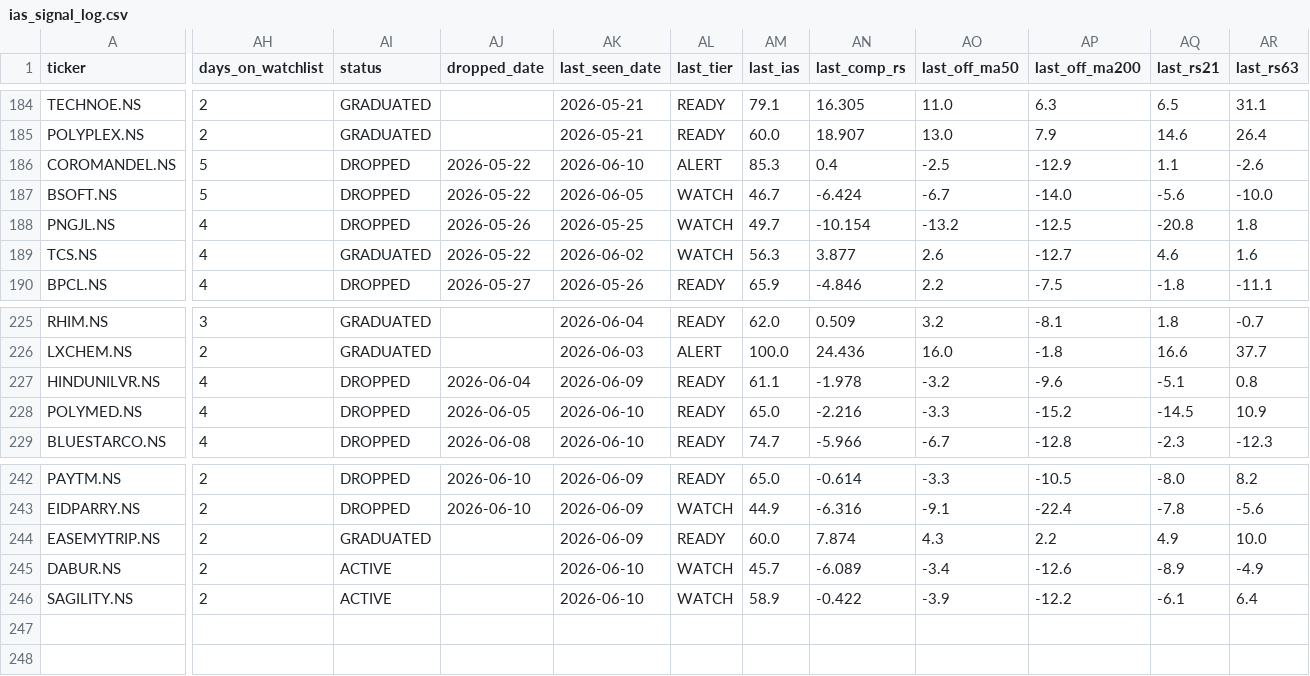
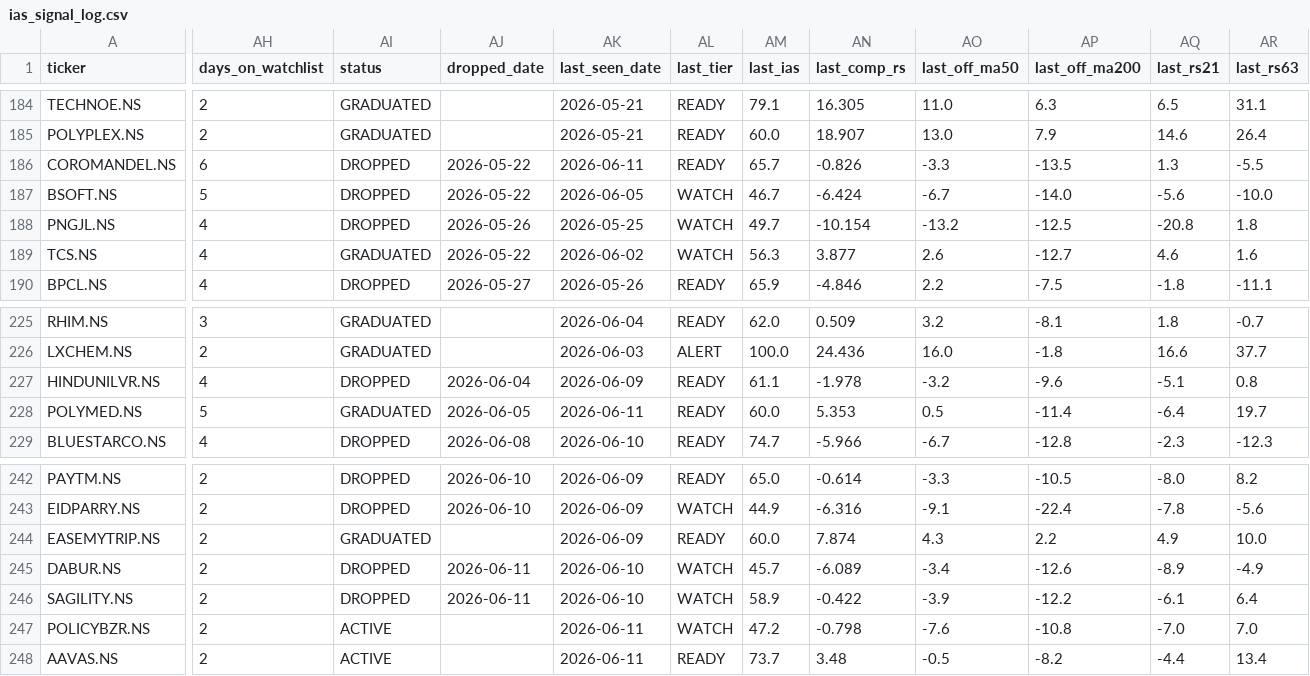
Before and after one commit to adi-git01/nifty-dashboard, a CSV file: data/ias_signal_log.csv, drawn as a sheet; only a part is shown, gaps mark what is left out; rows hold the shown columns only; the diff names each change by its address in the sheet, - before the commit and + after, or states it on an @@ line.

```diff
--- a/data/ias_signal_log.csv
+++ b/data/ias_signal_log.csv
-AH186 (days_on_watchlist): 5
+AH186 (days_on_watchlist): 6
-AK186 (last_seen_date): 2026-06-10
+AK186 (last_seen_date): 2026-06-11
-AL186 (last_tier): ALERT
+AL186 (last_tier): READY
-AM186 (last_ias): 85.3
+AM186 (last_ias): 65.7
-AN186 (last_comp_rs): 0.4
+AN186 (last_comp_rs): -0.826
-AO186 (last_off_ma50): -2.5
+AO186 (last_off_ma50): -3.3
-AP186 (last_off_ma200): -12.9
+AP186 (last_off_ma200): -13.5
-AQ186 (last_rs21): 1.1
+AQ186 (last_rs21): 1.3
-AR186 (last_rs63): -2.6
+AR186 (last_rs63): -5.5
-AH228 (days_on_watchlist): 4
+AH228 (days_on_watchlist): 5
-AI228 (status): DROPPED
+AI228 (status): GRADUATED
-AK228 (last_seen_date): 2026-06-10
+AK228 (last_seen_date): 2026-06-11
-AM228 (last_ias): 65.0
+AM228 (last_ias): 60.0
-AN228 (last_comp_rs): -2.216
+AN228 (last_comp_rs): 5.353
-AO228 (last_off_ma50): -3.3
+AO228 (last_off_ma50): 0.5
-AP228 (last_off_ma200): -15.2
+AP228 (last_off_ma200): -11.4
-AQ228 (last_rs21): -14.5
+AQ228 (last_rs21): -6.4
-AR228 (last_rs63): 10.9
+AR228 (last_rs63): 19.7
-AI245:AI246 (status): ACTIVE
+AI245:AI246 (status): DROPPED
-AJ245:AJ246 (dropped_date): (empty)
+AJ245:AJ246 (dropped_date): 2026-06-11
+row 247: POLICYBZR.NS | 2 | ACTIVE |  | 2026-06-11 | WATCH | 47.2 | -0.798 | -7.6 | -10.8 | -7.0 | 7.0
+row 248: AAVAS.NS | 2 | ACTIVE |  | 2026-06-11 | READY | 73.7 | 3.48 | -0.5 | -8.2 | -4.4 | 13.4
```
Also changed, not shown: data/alerts_log.csv, data/earnings_shock_log.csv, 10 other files.
